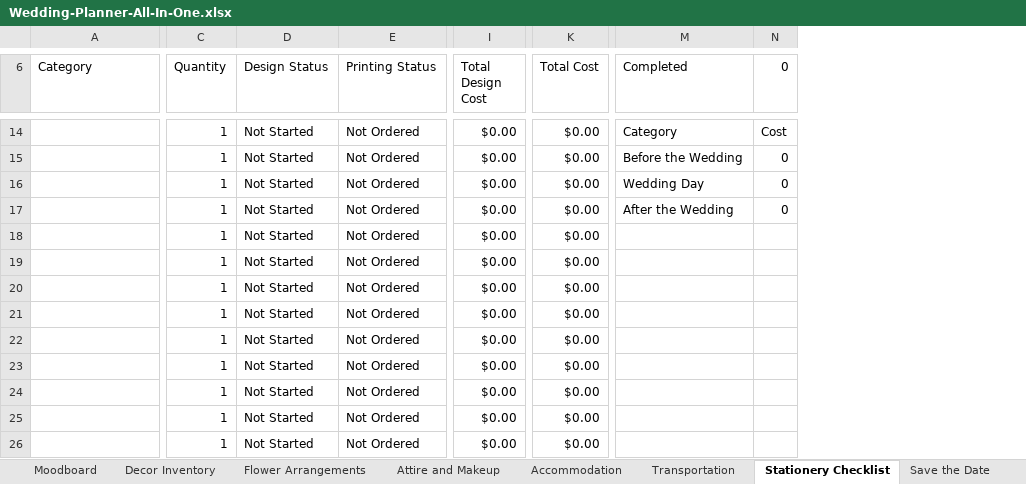
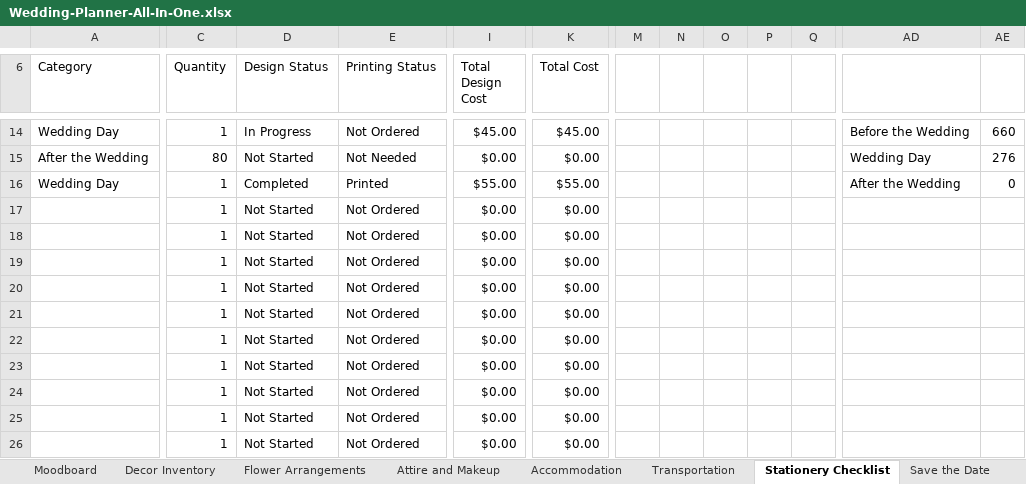
Before and after one commit to ninaportz23-blip/wedding-planner-etsy, an Excel workbook: dist/Wedding-Planner-All-In-One.xlsx, sheet Stationery Checklist, drawn as a sheet; only a part is shown, gaps mark what is left out; values as stored, in another font and other column widths than the file's, no cell formats; charts and pictures and conditional formats not drawn; removed rows and columns are numbered as before the commit, all else as after; rows hold the shown columns only; the diff covers the shown part only; the diff names each change by its address in the sheet, - before the commit and + after, or states it on an @@ line.

```diff
--- a/dist/Wedding-Planner-All-In-One.xlsx (sheet Stationery Checklist)
+++ b/dist/Wedding-Planner-All-In-One.xlsx (sheet Stationery Checklist)
+column M, empty
+column N, empty
+column O, empty
+column P, empty
+column Q, empty
-column N (0), rows 14-15: Cost | 0
+column AE, rows 14-15: 660 | 276
-AD6: Completed
+AD6: (empty)
-A14 (Category): (empty)
+A14 (Category): Wedding Day
-D14 (Design Status): Not Started
+D14 (Design Status): In Progress
-I14 (Total Design Cost): $0.00
+I14 (Total Design Cost): $45.00
-K14 (Total Cost): $0.00
+K14 (Total Cost): $45.00
-AD14: Category
+AD14: Before the Wedding
-A15 (Category): (empty)
+A15 (Category): After the Wedding
-C15 (Quantity): 1
+C15 (Quantity): 80
-E15 (Printing Status): Not Ordered
+E15 (Printing Status): Not Needed
-AD15: Before the Wedding
+AD15: Wedding Day
-row 16:  | 1 | Not Started | Not Ordered | $0.00 | $0.00 | Wedding Day | 0
-row 17:  | 1 | Not Started | Not Ordered | $0.00 | $0.00 | After the Wedding | 0
+row 16: Wedding Day | 1 | Completed | Printed | $55.00 | $55.00 |  |  |  |  |  | After the Wedding | 0
+row 26:  | 1 | Not Started | Not Ordered | $0.00 | $0.00
```
Also changed, not shown: 5 added rows, 5 removed rows, 12 added columns and 11 edited cells elsewhere in this sheet, sheet Decor Inventory, sheet Flower Arrangements, sheet Food and Drinks, sheet Guest List, sheet Save the Date, sheet Vendor Selection, 1 more sheet, cell formats, formulas that keep their value, charts or pictures, 28 other files.
